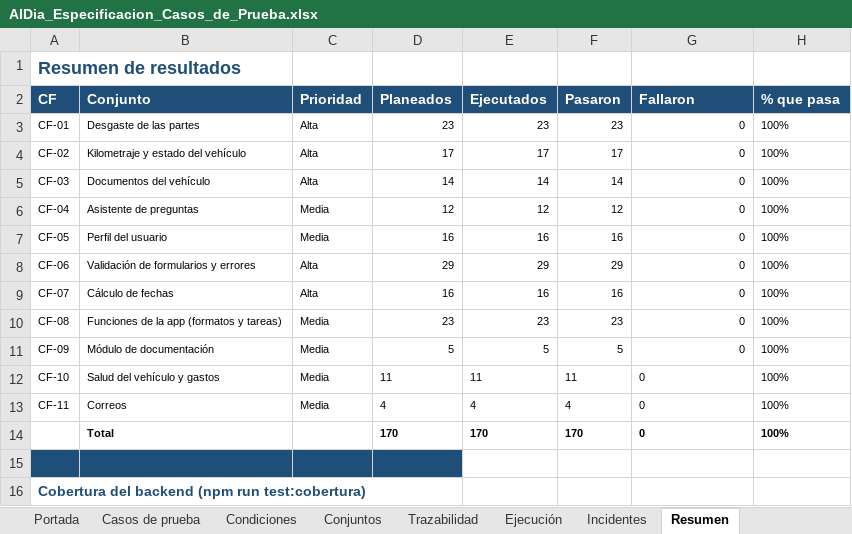
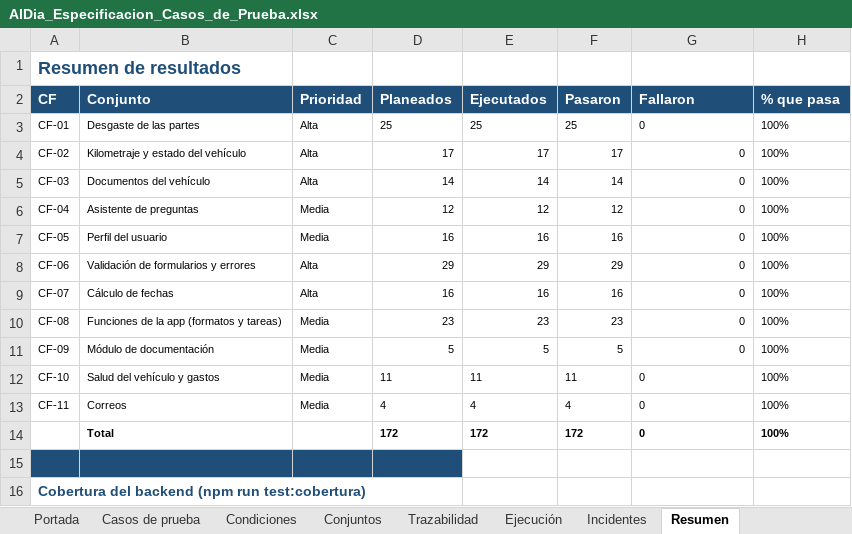
Before and after one commit to santiagohigueraorj12-dev/AlDia_PY, an Excel workbook: docs/pruebas/AlDia_Especificacion_Casos_de_Prueba.xlsx, sheet Resumen, drawn as a sheet; only a part is shown; values as stored, in another font and other column widths than the file's, no borders; the diff names each change by its address in the sheet, - before the commit and + after, or states it on an @@ line.

```diff
--- a/docs/pruebas/AlDia_Especificacion_Casos_de_Prueba.xlsx (sheet Resumen)
+++ b/docs/pruebas/AlDia_Especificacion_Casos_de_Prueba.xlsx (sheet Resumen)
-D3 (Planeados): 23
+D3 (Planeados): 25
-E3 (Ejecutados): 23
+E3 (Ejecutados): 25
-F3 (Pasaron): 23
+F3 (Pasaron): 25
-G3 alignment: right
+G3 alignment: left
-D14 (Planeados): 170
+D14 (Planeados): 172
-E14 (Ejecutados): 170
+E14 (Ejecutados): 172
-F14 (Pasaron): 170
+F14 (Pasaron): 172
```
Also changed, not shown: sheet Casos de prueba, sheet Ejecución, sheet Portada, sheet Conjuntos, 22 other files.
